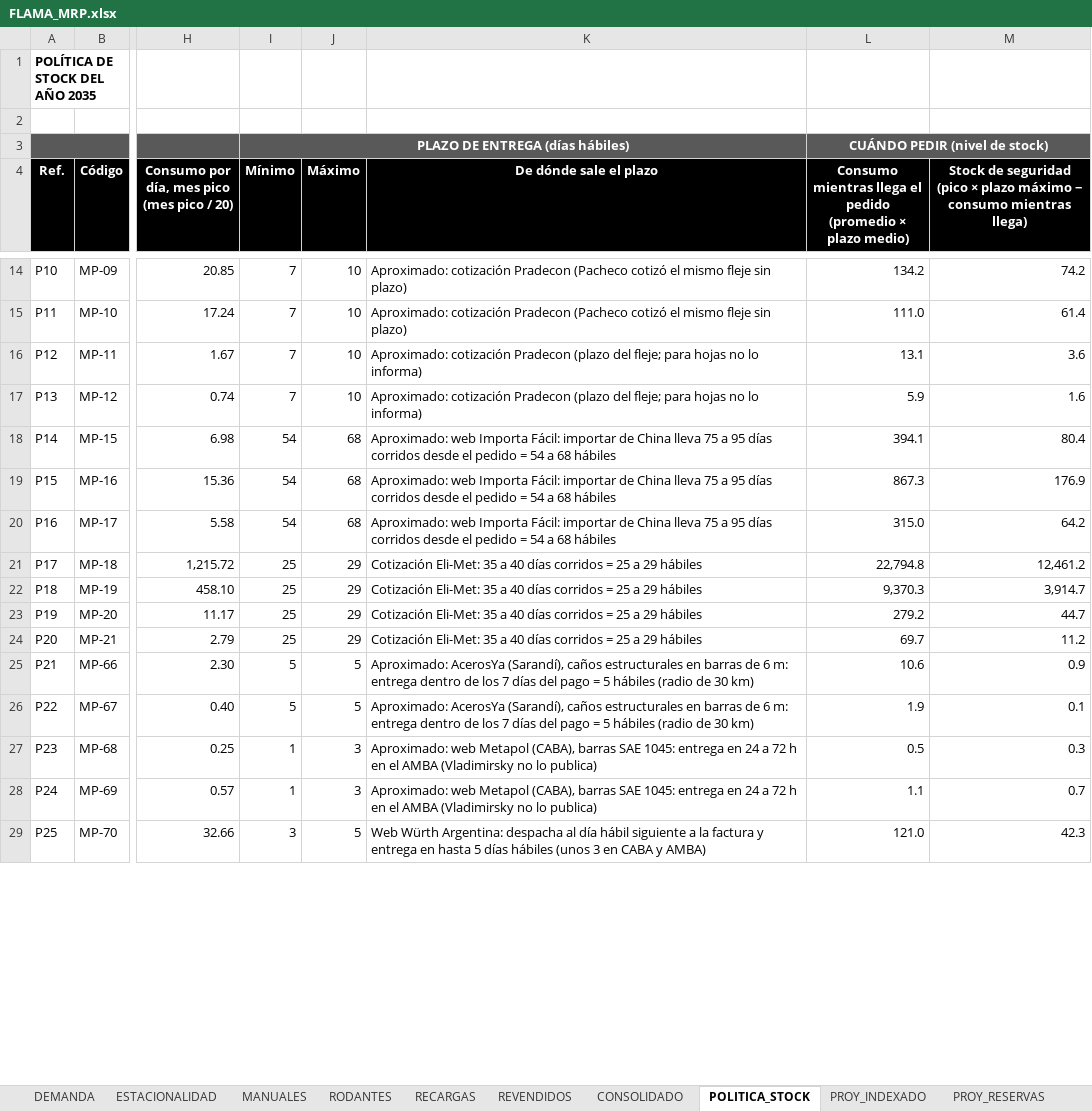
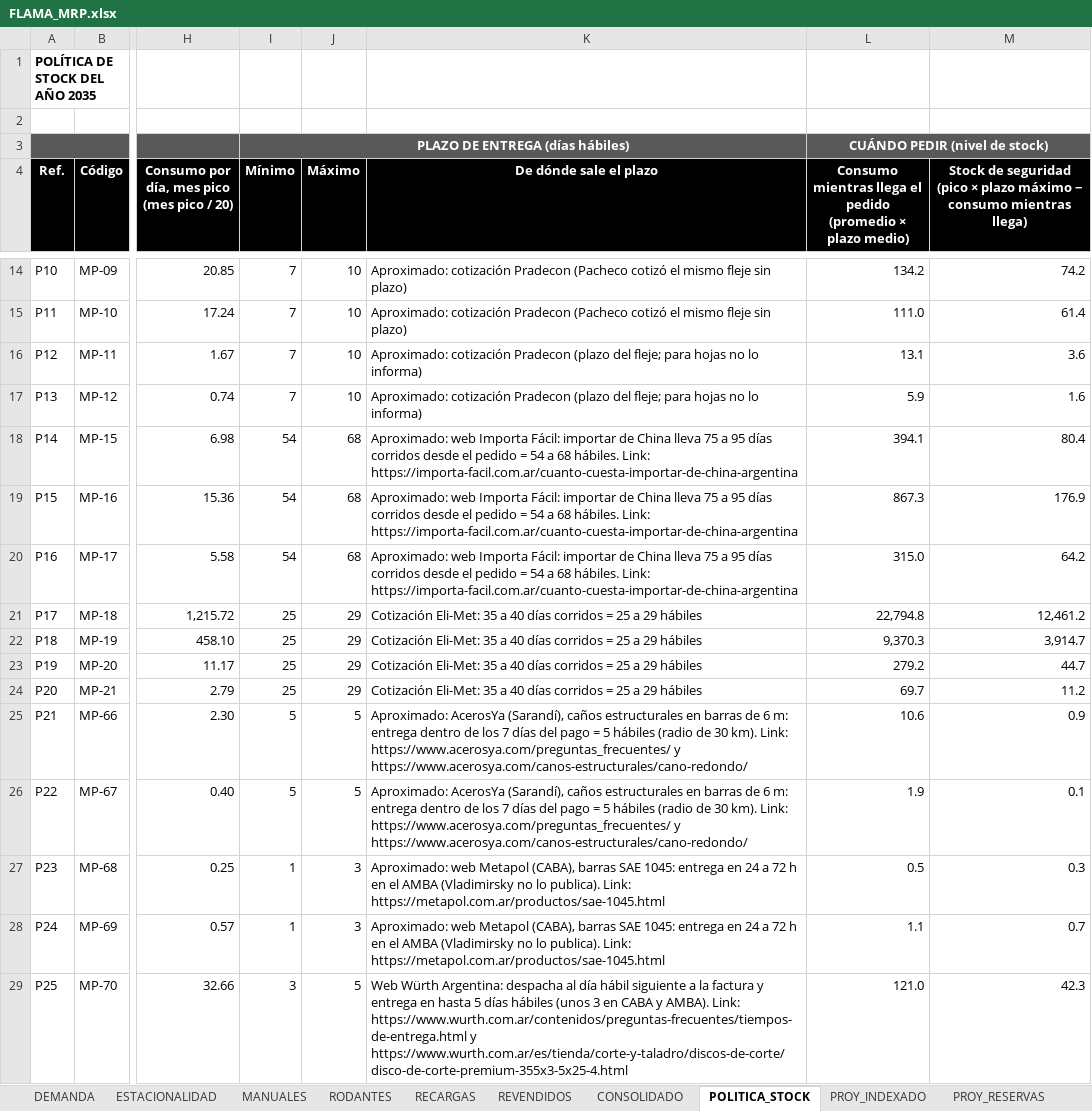
Before and after one commit to TadeoSinay/planos_flama-, an Excel workbook: salida/mrp/FLAMA_MRP.xlsx, sheet POLITICA_STOCK, drawn as a sheet; only a part is shown, gaps mark what is left out; values as stored, in another font and other column widths than the file's, no borders; charts and pictures not drawn; the diff covers the shown part only; the diff names each change by its address in the sheet, - before the commit and + after, or states it on an @@ line.

```diff
--- a/salida/mrp/FLAMA_MRP.xlsx (sheet POLITICA_STOCK)
+++ b/salida/mrp/FLAMA_MRP.xlsx (sheet POLITICA_STOCK)
-K18:K20 (De dónde sale el plazo): …a 68 hábiles
+K18:K20 (De dónde sale el plazo): …a 68 hábiles. Link: https://importa-facil.com.ar/cuanto-cuesta-importar-de-china-argentina
-K25:K26 (De dónde sale el plazo): …de 30 km)
+K25:K26 (De dónde sale el plazo): …de 30 km). Link: https://www.acerosya.com/preguntas_frecuentes/ y https://www.acerosya.com/canos-estructurales/cano-redondo/
-K27:K28 (De dónde sale el plazo): …no lo publica)
+K27:K28 (De dónde sale el plazo): …no lo publica). Link: https://metapol.com.ar/productos/sae-1045.html
-K29 (De dónde sale el plazo): …CABA y AMBA)
+K29 (De dónde sale el plazo): …CABA y AMBA). Link: https://www.wurth.com.ar/contenidos/preguntas-frecuentes/tiempos-de-entrega.html y https://www.wurth.com.ar/es/tienda/corte-y-taladro/discos-de-corte/disco-de-corte-premium-355x3-5x25-4.html
```
Also changed, not shown: 95 edited cells elsewhere in this sheet, sheet PROY_USADOS, 3 other files.
